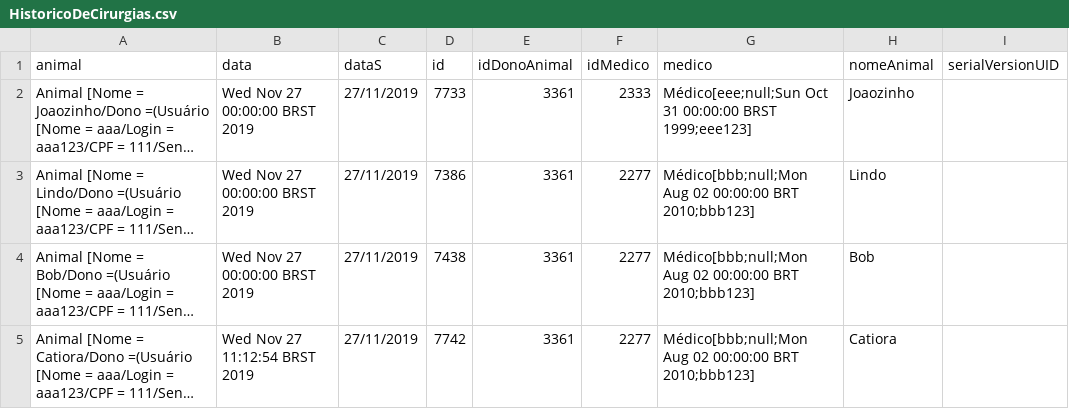
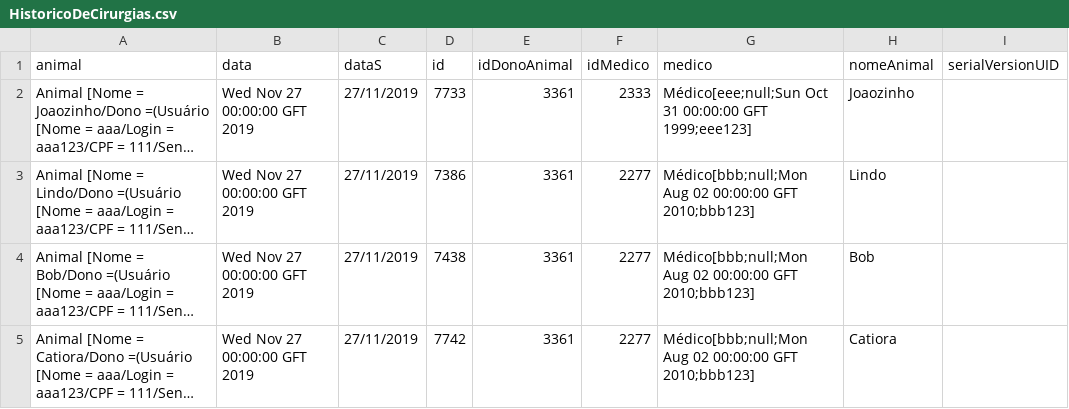
Before and after one commit to Wiago/Animal-Clinic-, a CSV file: Animal Clinic/HistoricoDeCirurgias.csv, drawn as a sheet; long unchanged cells end in …; the diff names each change by its address in the sheet, - before the commit and + after, or states it on an @@ line.

```diff
--- a/Animal Clinic/HistoricoDeCirurgias.csv
+++ b/Animal Clinic/HistoricoDeCirurgias.csv
-B2:B4 (data): Wed Nov 27 00:00:00 BRST 2019
+B2:B4 (data): Wed Nov 27 00:00:00 GFT 2019
-G2 (medico): …31 00:00:00 BRST 1999;eee123]
+G2 (medico): …31 00:00:00 GFT 1999;eee123]
-G3:G5 (medico): …02 00:00:00 BRT 2010;bbb123]
+G3:G5 (medico): …02 00:00:00 GFT 2010;bbb123]
-B5 (data): Wed Nov 27 11:12:54 BRST 2019
+B5 (data): Wed Nov 27 00:00:00 GFT 2019
```
Also changed, not shown: Animal Clinic/HistoricoDeConsultas.csv, Animal Clinic/HistoricoDeUsuarios.csv, 41 other files.
